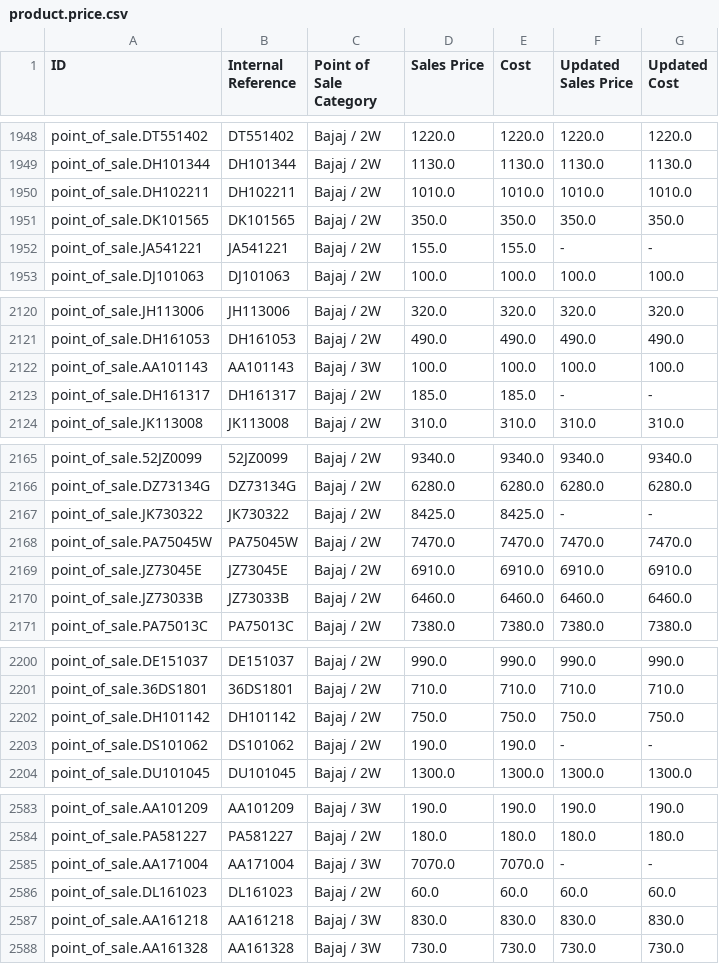
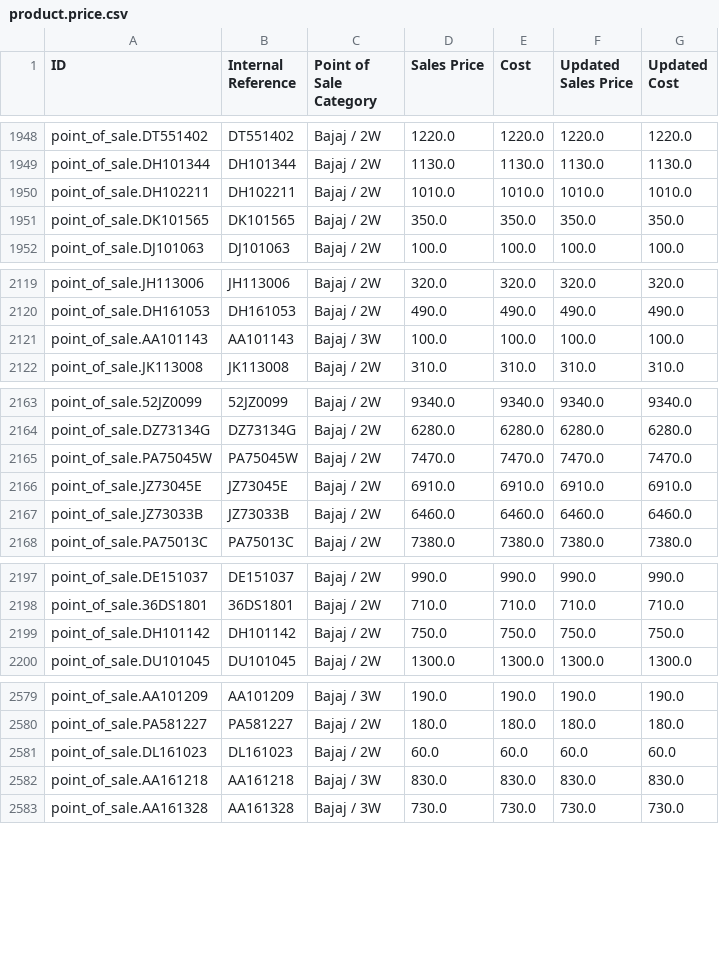
Before and after one commit to YohanAvishke/multi-bajaj-mgt, a CSV file: data/product/product.price.csv, drawn as a sheet; only a part is shown, gaps mark what is left out.

Commit message:
Update product price

```diff
--- a/data/product/product.price.csv
+++ b/data/product/product.price.csv
@@ -1951,3 +1951,2 @@ point_of_sale.DH102211,DH102211,Bajaj / 2W,1010.0,1010.0,1010.0,1010.0
 point_of_sale.DK101565,DK101565,Bajaj / 2W,350.0,350.0,350.0,350.0
-point_of_sale.JA541221,JA541221,Bajaj / 2W,155.0,155.0,-,-
 point_of_sale.DJ101063,DJ101063,Bajaj / 2W,100.0,100.0,100.0,100.0
@@ -2122,3 +2121,2 @@ point_of_sale.DH161053,DH161053,Bajaj / 2W,490.0,490.0,490.0,490.0
 point_of_sale.AA101143,AA101143,Bajaj / 3W,100.0,100.0,100.0,100.0
-point_of_sale.DH161317,DH161317,Bajaj / 2W,185.0,185.0,-,-
 point_of_sale.JK113008,JK113008,Bajaj / 2W,310.0,310.0,310.0,310.0
@@ -2166,3 +2164,2 @@ point_of_sale.52JZ0099,52JZ0099,Bajaj / 2W,9340.0,9340.0,9340.0,9340.0
 point_of_sale.DZ73134G,DZ73134G,Bajaj / 2W,6280.0,6280.0,6280.0,6280.0
-point_of_sale.JK730322,JK730322,Bajaj / 2W,8425.0,8425.0,-,-
 point_of_sale.PA75045W,PA75045W,Bajaj / 2W,7470.0,7470.0,7470.0,7470.0
@@ -2202,3 +2199,2 @@ point_of_sale.36DS1801,36DS1801,Bajaj / 2W,710.0,710.0,710.0,710.0
 point_of_sale.DH101142,DH101142,Bajaj / 2W,750.0,750.0,750.0,750.0
-point_of_sale.DS101062,DS101062,Bajaj / 2W,190.0,190.0,-,-
 point_of_sale.DU101045,DU101045,Bajaj / 2W,1300.0,1300.0,1300.0,1300.0
@@ -2584,3 +2580,2 @@ point_of_sale.AA101209,AA101209,Bajaj / 3W,190.0,190.0,190.0,190.0
 point_of_sale.PA581227,PA581227,Bajaj / 2W,180.0,180.0,180.0,180.0
-point_of_sale.AA171004,AA171004,Bajaj / 3W,7070.0,7070.0,-,-
 point_of_sale.DL161023,DL161023,Bajaj / 2W,60.0,60.0,60.0,60.0
```
